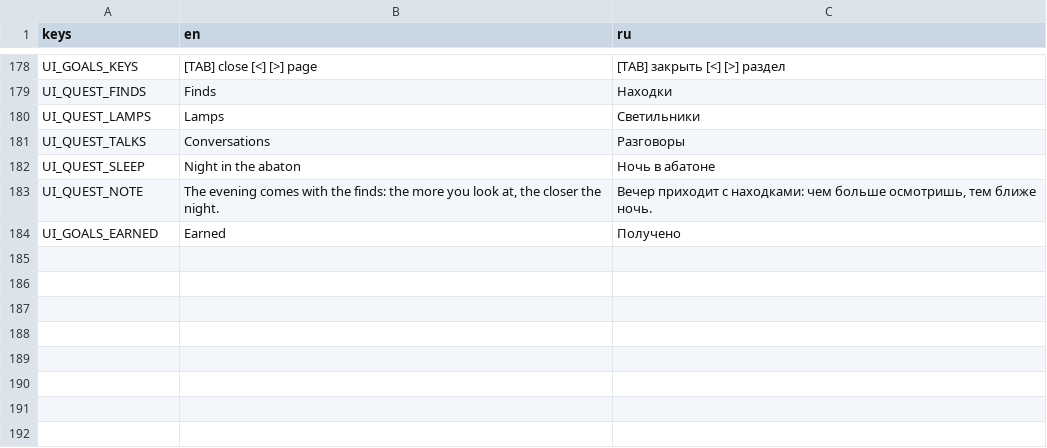
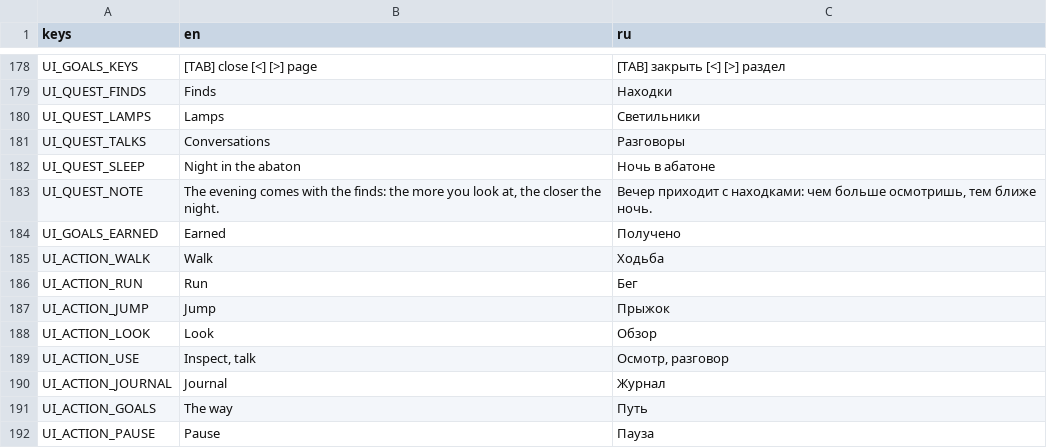
Before and after one commit to stadytady/metridat-game, a CSV file: data/i18n/strings.csv, drawn as a sheet; only a part is shown, gaps mark what is left out.

```diff
--- a/data/i18n/strings.csv
+++ b/data/i18n/strings.csv
@@ -184 +184,9 @@ UI_QUEST_NOTE,"The evening comes with the finds: the more you look at, the close
 UI_GOALS_EARNED,Earned,Получено
+UI_ACTION_WALK,Walk,Ходьба
+UI_ACTION_RUN,Run,Бег
+UI_ACTION_JUMP,Jump,Прыжок
+UI_ACTION_LOOK,Look,Обзор
+UI_ACTION_USE,"Inspect, talk","Осмотр, разговор"
+UI_ACTION_JOURNAL,Journal,Журнал
+UI_ACTION_GOALS,The way,Путь
+UI_ACTION_PAUSE,Pause,Пауза
```
Also changed, not shown: 9 other files.
